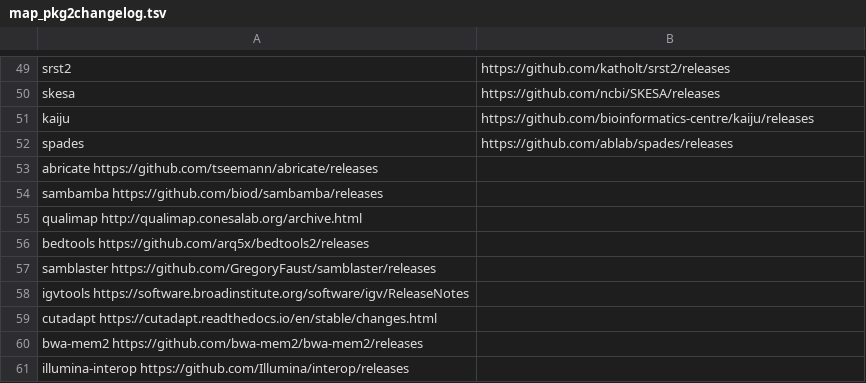
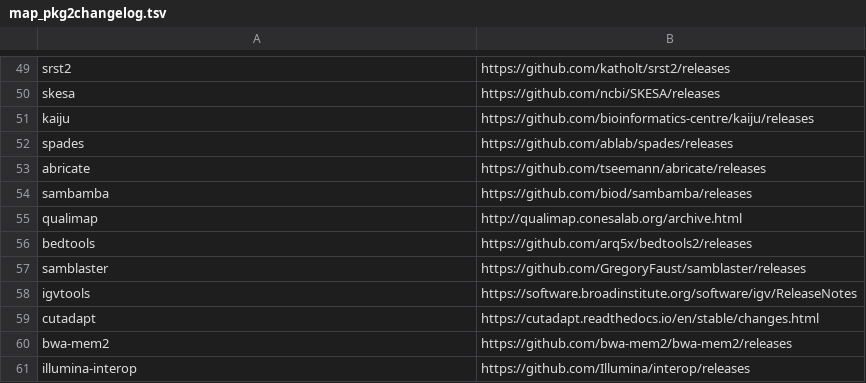
Before and after one commit to pmenzel/gh-actions, a TSV file: check-conda-envs/map_pkg2changelog.tsv, drawn as a sheet; only a part is shown, gaps mark what is left out.

Commit message:
fix tabs in check-conda-envs/map_pkg2changelog.tsv

```diff
--- a/check-conda-envs/map_pkg2changelog.tsv
+++ b/check-conda-envs/map_pkg2changelog.tsv
@@ -52,10 +52,10 @@ kaiju	https://github.com/bioinformatics-centre/kaiju/releases
 spades	https://github.com/ablab/spades/releases
-abricate  https://github.com/tseemann/abricate/releases
-sambamba  https://github.com/biod/sambamba/releases
-qualimap  http://qualimap.conesalab.org/archive.html
-bedtools  https://github.com/arq5x/bedtools2/releases
-samblaster  https://github.com/GregoryFaust/samblaster/releases
-igvtools  https://software.broadinstitute.org/software/igv/ReleaseNotes
-cutadapt  https://cutadapt.readthedocs.io/en/stable/changes.html
-bwa-mem2  https://github.com/bwa-mem2/bwa-mem2/releases
-illumina-interop  https://github.com/Illumina/interop/releases
+abricate	https://github.com/tseemann/abricate/releases
+sambamba	https://github.com/biod/sambamba/releases
+qualimap	http://qualimap.conesalab.org/archive.html
+bedtools	https://github.com/arq5x/bedtools2/releases
+samblaster	https://github.com/GregoryFaust/samblaster/releases
+igvtools	https://software.broadinstitute.org/software/igv/ReleaseNotes
+cutadapt	https://cutadapt.readthedocs.io/en/stable/changes.html
+bwa-mem2	https://github.com/bwa-mem2/bwa-mem2/releases
+illumina-interop	https://github.com/Illumina/interop/releases
```
